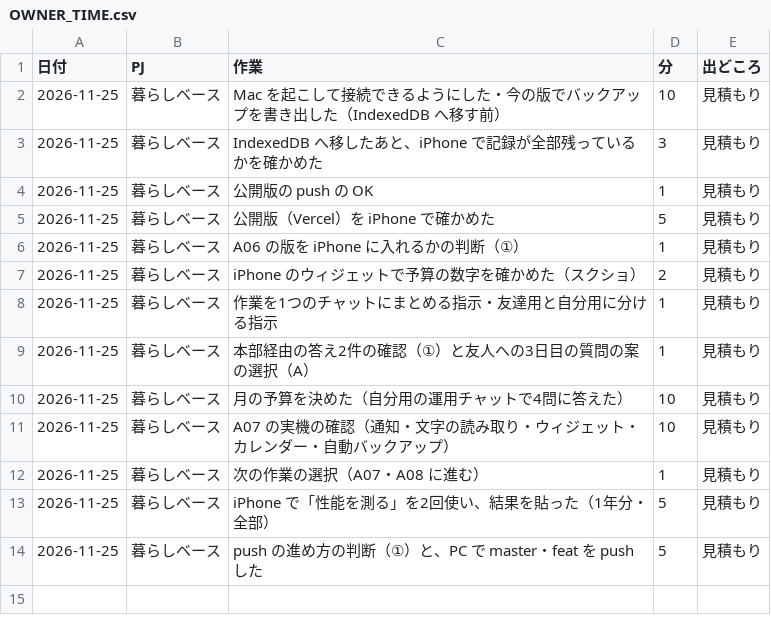
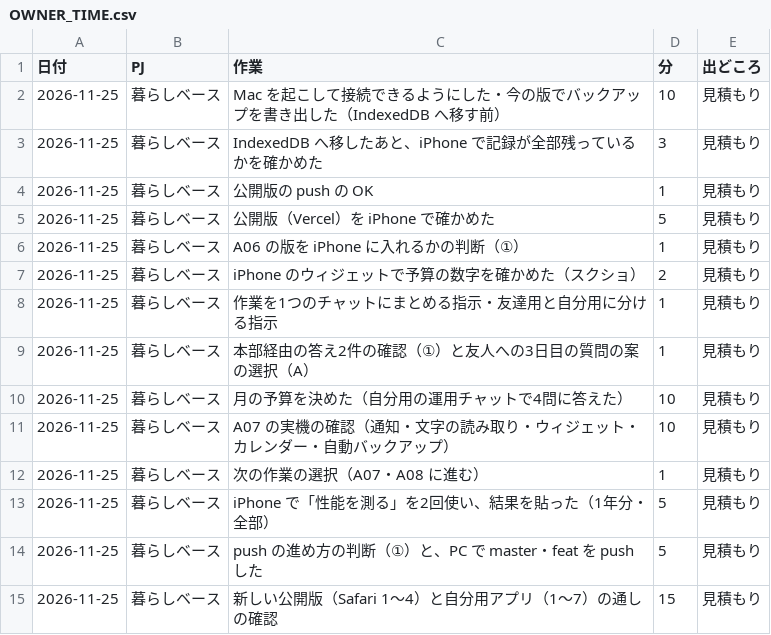
Before and after one commit to kkkaipppp/kurashi-base, a CSV file: docs/OWNER_TIME.csv, drawn as a sheet; the diff names each change by its address in the sheet, - before the commit and + after, or states it on an @@ line.

```diff
--- a/docs/OWNER_TIME.csv
+++ b/docs/OWNER_TIME.csv
+row 15: 2026-11-25 | 暮らしベース | 新しい公開版（Safari 1〜4）と自分用アプリ（1〜7）の通しの確認 | 15 | 見積もり
```
Also changed, not shown: docs/parent_progress_export/WBS.csv, docs/progress/WBS.csv, 8 other files.
